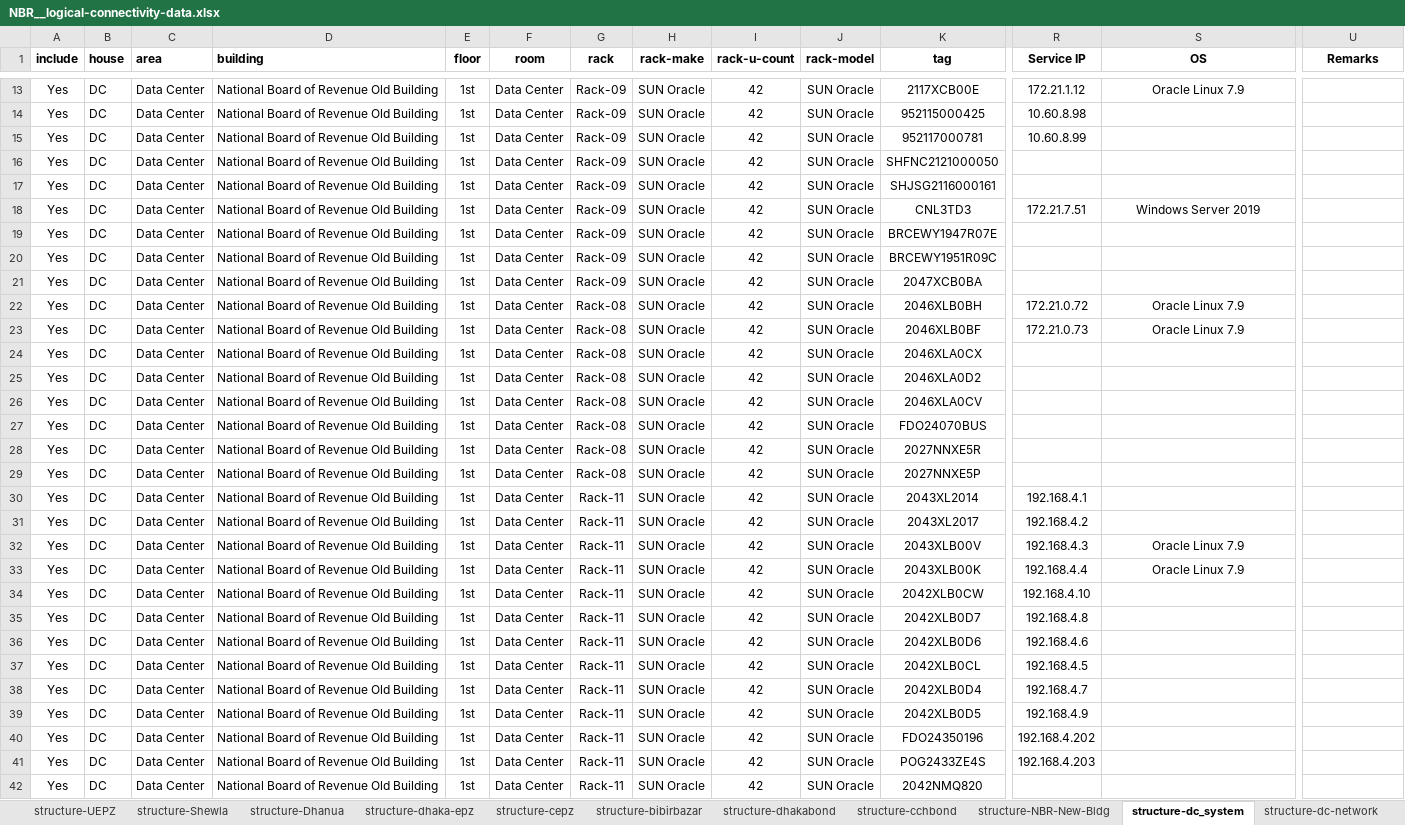
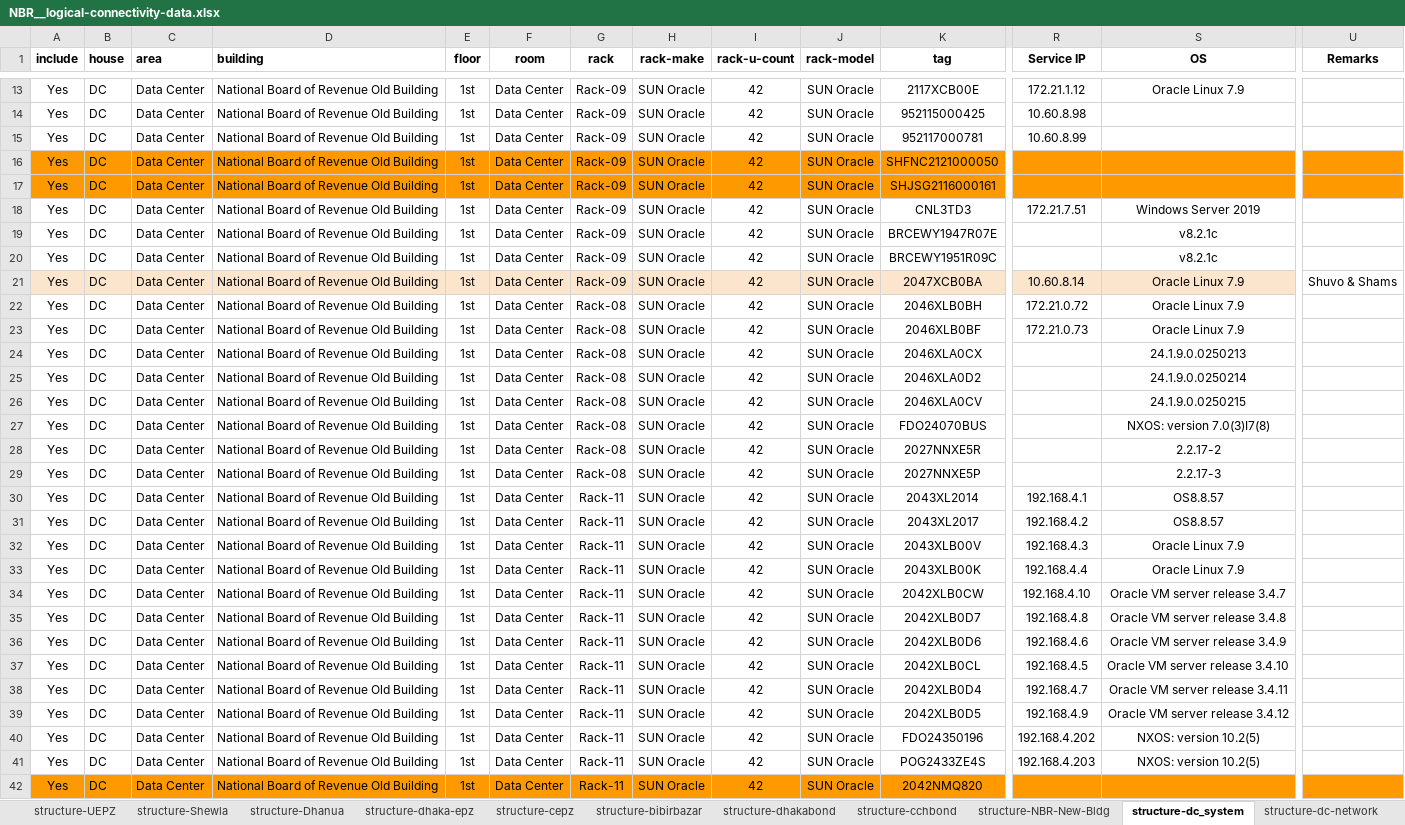
Before and after one commit to faraz12948/infrasite-data-gen-script, an Excel workbook: NBR__logical-connectivity-data.xlsx, sheet structure-dc_system, drawn as a sheet; only a part is shown, gaps mark what is left out; values as stored, in another font and other column widths than the file's, no borders; charts and pictures not drawn; the diff covers the shown part only; the diff names each change by its address in the sheet, - before the commit and + after, or states it on an @@ line.

```diff
--- a/NBR__logical-connectivity-data.xlsx (sheet structure-dc_system)
+++ b/NBR__logical-connectivity-data.xlsx (sheet structure-dc_system)
-A16:U17 fill: none
+A16:U17 fill: #FF9900
-S19:S20 (OS): (empty)
+S19:S20 (OS): v8.2.1c
-A21:S21 fill: none
+A21:S21 fill: #FCE5CD
-R21 (Service IP): (empty)
+R21 (Service IP): 10.60.8.14
-S21 (OS): (empty)
+S21 (OS): Oracle Linux 7.9
-U21 (Remarks): (empty)
+U21 (Remarks): Shuvo & Shams
-S24 (OS): (empty)
+S24 (OS): 24.1.9.0.0250213
-S25 (OS): (empty)
+S25 (OS): 24.1.9.0.0250214
-S26 (OS): (empty)
+S26 (OS): 24.1.9.0.0250215
-S27 (OS): (empty)
+S27 (OS): NXOS: version 7.0(3)I7(8)
-S28 (OS): (empty)
+S28 (OS): 2.2.17-2
-S29 (OS): (empty)
+S29 (OS): 2.2.17-3
-S30:S31 (OS): (empty)
+S30:S31 (OS): OS8.8.57
-S34 (OS): (empty)
+S34 (OS): Oracle VM server release 3.4.7
-S35 (OS): (empty)
+S35 (OS): Oracle VM server release 3.4.8
-S36 (OS): (empty)
+S36 (OS): Oracle VM server release 3.4.9
-S37 (OS): (empty)
+S37 (OS): Oracle VM server release 3.4.10
-S38 (OS): (empty)
+S38 (OS): Oracle VM server release 3.4.11
-S39 (OS): (empty)
+S39 (OS): Oracle VM server release 3.4.12
-S40:S41 (OS): (empty)
+S40:S41 (OS): NXOS: version 10.2(5)
-A42:U42 fill: none
+A42:U42 fill: #FF9900
```
Also changed, not shown: 5 edited cells and cell formats elsewhere in this sheet, sheet structure-icd, sheet structure-dch-summary, sheet structure-dch, sheet structure-dch_system, sheet structure-cch, sheet structure-nbr-dr-network, 13 more sheets, other sheet tabs, 3 other files.
